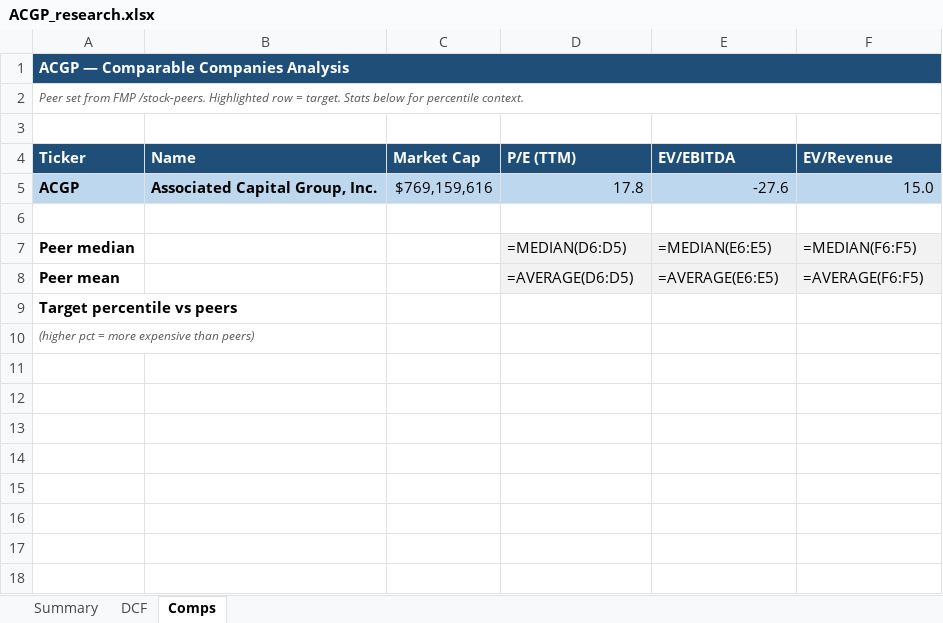
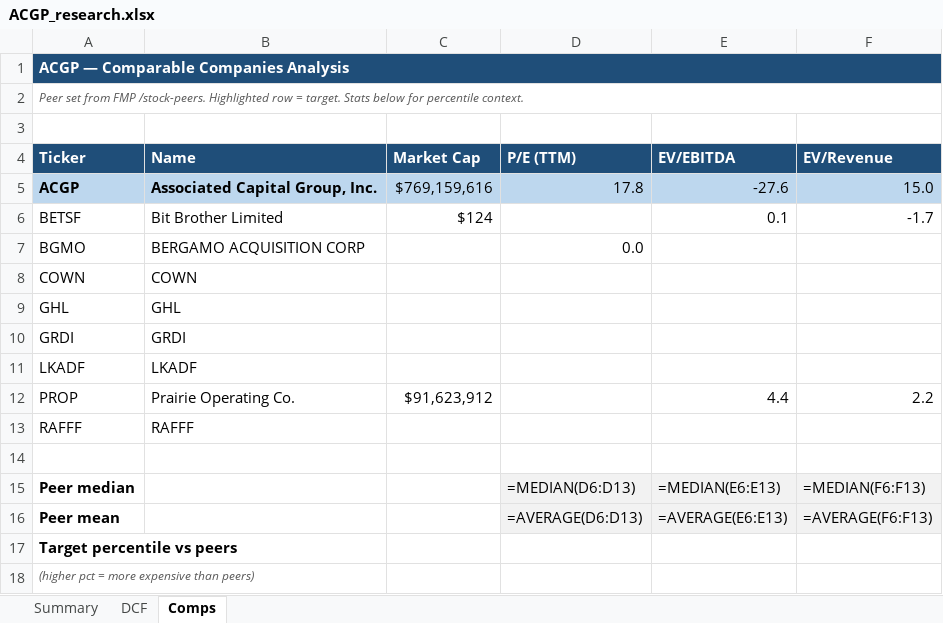
Before and after one commit to fawzisaldana-glitch/stock-alert-app, an Excel workbook: app/reports/ACGP_research.xlsx, sheet Comps, drawn as a sheet; values as stored, in another font and other column widths than the file's, no borders; formulas without a stored value are shown as written; addresses are those after the commit; the diff names each change by its address in the sheet, - before the commit and + after, or states it on an @@ line.

```diff
--- a/app/reports/ACGP_research.xlsx (sheet Comps)
+++ b/app/reports/ACGP_research.xlsx (sheet Comps)
+row 6: BETSF | Bit Brother Limited | $124 |  | 0.1 | -1.7
+row 7: BGMO | BERGAMO ACQUISITION CORP |  | 0.0
+row 8: COWN | COWN
+row 9: GHL | GHL
+row 10: GRDI | GRDI
+row 11: LKADF | LKADF
+row 12: PROP | Prairie Operating Co. | $91,623,912 |  | 4.4 | 2.2
+row 13: RAFFF | RAFFF
-D15 (P/E (TTM)): =MEDIAN(D6:D5)
+D15 (P/E (TTM)): =MEDIAN(D6:D13)
-E15 (EV/EBITDA): =MEDIAN(E6:E5)
+E15 (EV/EBITDA): =MEDIAN(E6:E13)
-F15 (EV/Revenue): =MEDIAN(F6:F5)
+F15 (EV/Revenue): =MEDIAN(F6:F13)
-D16 (P/E (TTM)): =AVERAGE(D6:D5)
+D16 (P/E (TTM)): =AVERAGE(D6:D13)
-E16 (EV/EBITDA): =AVERAGE(E6:E5)
+E16 (EV/EBITDA): =AVERAGE(E6:E13)
-F16 (EV/Revenue): =AVERAGE(F6:F5)
+F16 (EV/Revenue): =AVERAGE(F6:F13)
```
Also changed, not shown: sheet Summary, sheet DCF, app/reports/FLR_research.xlsx, app/reports/LDOS_research.xlsx, 11 other files.
